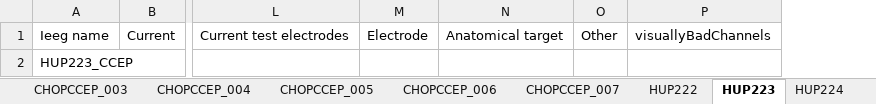
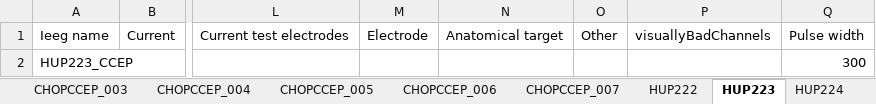
Before and after one commit to erinconrad/CCEPS, an Excel workbook: support/clinical_info/Stim info.xlsx, sheet HUP223, drawn as a sheet; only a part is shown, gaps mark what is left out; values as stored, in another font and other column widths than the file's, no borders; charts and pictures not drawn; the diff names each change by its address in the sheet, - before the commit and + after, or states it on an @@ line.

```diff
--- a/support/clinical_info/Stim info.xlsx (sheet HUP223)
+++ b/support/clinical_info/Stim info.xlsx (sheet HUP223)
+column Q, rows 1-2: Pulse width | 300
```
Also changed, not shown: sheet HUP225, sheet HUP211, sheet HUP224, sheet HUP214, sheet HUP212, sheet HUP219, 5 more sheets, other sheet tabs, charts or pictures.
